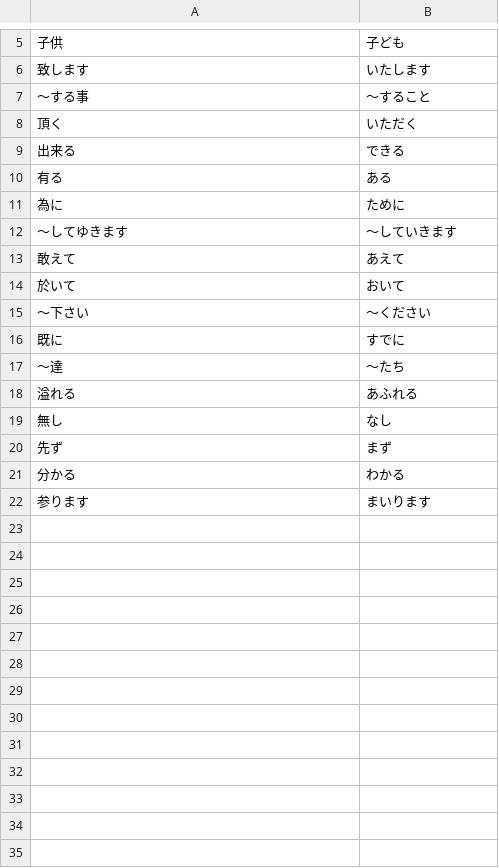
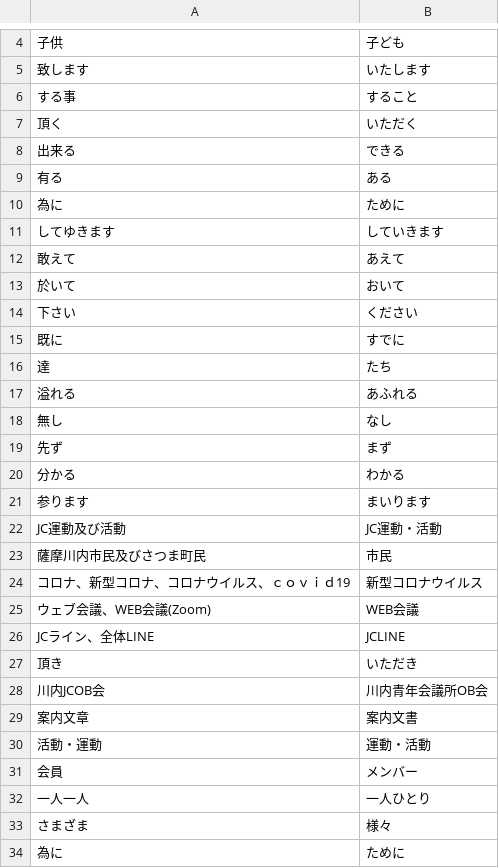
Before and after one commit to domechin6248/proofread-app, a CSV file: rules.csv, drawn as a sheet; only a part is shown, gaps mark what is left out; removed rows and columns are numbered as before the commit, all else as after; the diff covers the shown part only; the diff names each change by its address in the sheet, - before the commit and + after, or states it on an @@ line.

Commit message:
Update rules.csv

```diff
--- a/rules.csv
+++ b/rules.csv
-A6: ～する事
+A6: する事
-B6: ～すること
+B6: すること
-A11: ～してゆきます
+A11: してゆきます
-B11: ～していきます
+B11: していきます
-A14: ～下さい
+A14: 下さい
-B14: ～ください
+B14: ください
-row 17: ～達 | ～たち
+row 16: 達 | たち
+row 22: JC運動及び活動 | JC運動・活動
+row 23: 薩摩川内市民及びさつま町民 | 市民
+row 24: コロナ、新型コロナ、コロナウイルス、ｃｏｖｉｄ19 | 新型コロナウイルス
+row 25: ウェブ会議、WEB会議(Zoom) | WEB会議
+row 26: JCライン、全体LINE | JCLINE
+row 27: 頂き | いただき
+row 28: 川内JCOB会 | 川内青年会議所OB会
+row 29: 案内文章 | 案内文書
+row 30: 活動・運動 | 運動・活動
+row 31: 会員 | メンバー
+row 32: 一人一人 | 一人ひとり
+row 33: さまざま | 様々
+row 34: 為に | ために
```
Also changed, not shown: 1 removed row elsewhere in this file.
